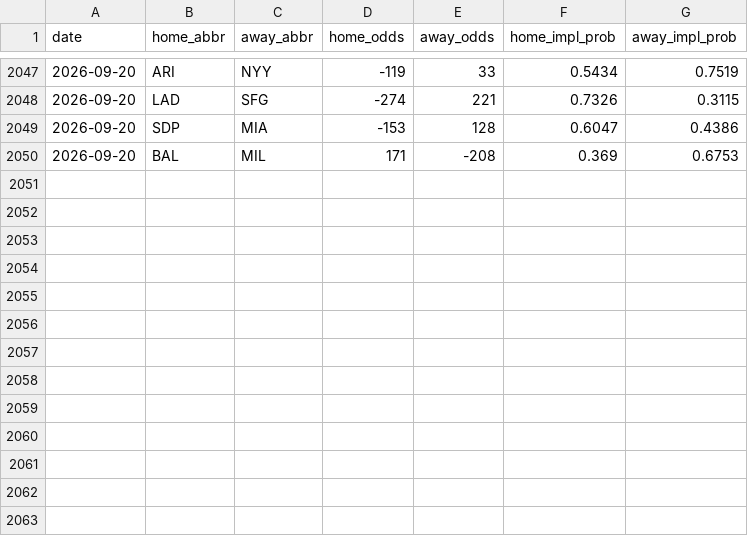
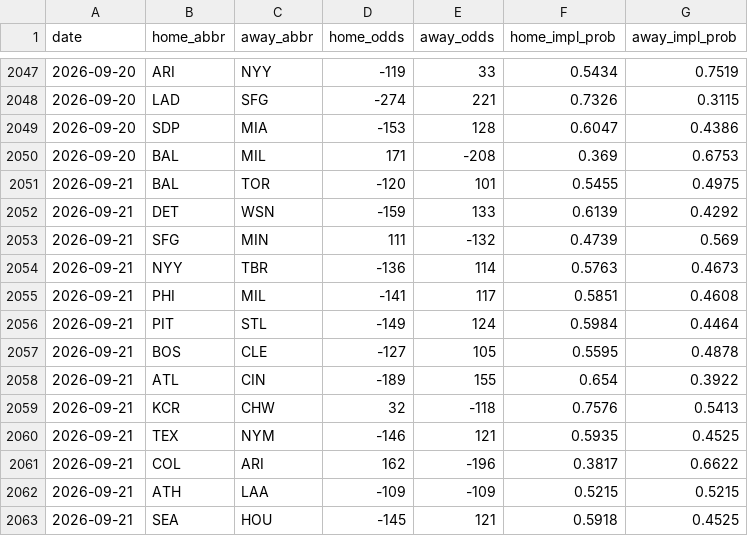
Before and after one commit to codys19/mlb-predictormlb-predictor, a CSV file: raw/odds_history.csv, drawn as a sheet; only a part is shown, gaps mark what is left out; the diff names each change by its address in the sheet, - before the commit and + after, or states it on an @@ line.

```diff
--- a/raw/odds_history.csv
+++ b/raw/odds_history.csv
+row 2051: 2026-09-21 | BAL | TOR | -120 | 101 | 0.5455 | 0.4975
+row 2052: 2026-09-21 | DET | WSN | -159 | 133 | 0.6139 | 0.4292
+row 2053: 2026-09-21 | SFG | MIN | 111 | -132 | 0.4739 | 0.569
+row 2054: 2026-09-21 | NYY | TBR | -136 | 114 | 0.5763 | 0.4673
+row 2055: 2026-09-21 | PHI | MIL | -141 | 117 | 0.5851 | 0.4608
+row 2056: 2026-09-21 | PIT | STL | -149 | 124 | 0.5984 | 0.4464
+row 2057: 2026-09-21 | BOS | CLE | -127 | 105 | 0.5595 | 0.4878
+row 2058: 2026-09-21 | ATL | CIN | -189 | 155 | 0.654 | 0.3922
+row 2059: 2026-09-21 | KCR | CHW | 32 | -118 | 0.7576 | 0.5413
+row 2060: 2026-09-21 | TEX | NYM | -146 | 121 | 0.5935 | 0.4525
+row 2061: 2026-09-21 | COL | ARI | 162 | -196 | 0.3817 | 0.6622
+row 2062: 2026-09-21 | ATH | LAA | -109 | -109 | 0.5215 | 0.5215
+row 2063: 2026-09-21 | SEA | HOU | -145 | 121 | 0.5918 | 0.4525
```
Also changed, not shown: 8 other files.
